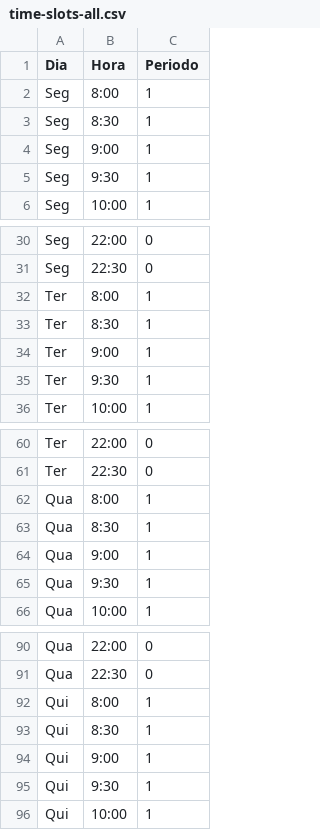
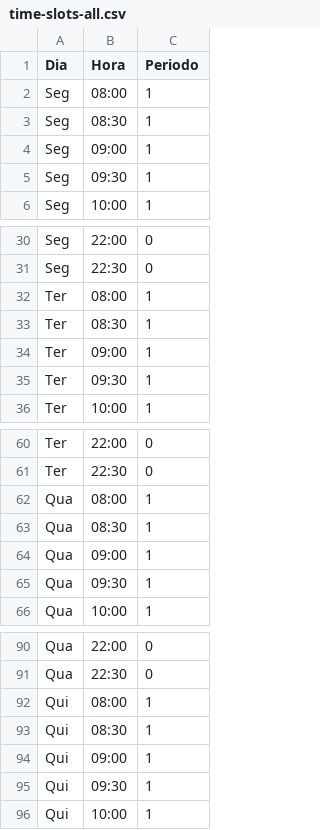
Before and after one commit to dougritter/ads-project, a CSV file: src/main/resources/time-slots-all.csv, drawn as a sheet; only a part is shown, gaps mark what is left out; the diff covers the shown part only.

```diff
--- a/src/main/resources/time-slots-all.csv
+++ b/src/main/resources/time-slots-all.csv
@@ -1,6 +1,6 @@
 Dia;Hora;Periodo
-Seg;8:00;1
-Seg;8:30;1
-Seg;9:00;1
-Seg;9:30;1
+Seg;08:00;1
+Seg;08:30;1
+Seg;09:00;1
+Seg;09:30;1
 Seg;10:00;1
@@ -31,6 +31,6 @@ Seg;22:00;0
 Seg;22:30;0
-Ter;8:00;1
-Ter;8:30;1
-Ter;9:00;1
-Ter;9:30;1
+Ter;08:00;1
+Ter;08:30;1
+Ter;09:00;1
+Ter;09:30;1
 Ter;10:00;1
@@ -61,6 +61,6 @@ Ter;22:00;0
 Ter;22:30;0
-Qua;8:00;1
-Qua;8:30;1
-Qua;9:00;1
-Qua;9:30;1
+Qua;08:00;1
+Qua;08:30;1
+Qua;09:00;1
+Qua;09:30;1
 Qua;10:00;1
@@ -91,6 +91,6 @@ Qua;22:00;0
 Qua;22:30;0
-Qui;8:00;1
-Qui;8:30;1
-Qui;9:00;1
-Qui;9:30;1
+Qui;08:00;1
+Qui;08:30;1
+Qui;09:00;1
+Qui;09:30;1
 Qui;10:00;1
```
Also changed, not shown: 8 edited cells elsewhere in this file, experimentBaseDirectory/NSGAIIStudy/data/NSGAIIa/scheduleProblem/VAR0.csv, 15 other files.
